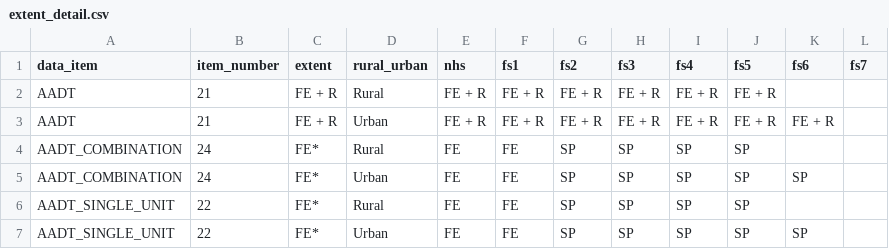
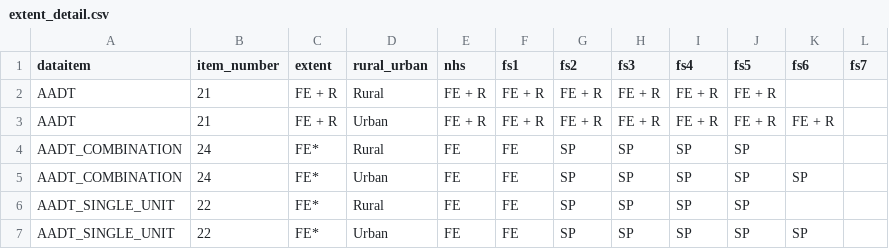
Before and after one commit to RSGInc/HPMS-Score-Card-Generator, a CSV file: resources/dat/extent_detail.csv, drawn as a sheet; only a part is shown.

```diff
--- a/resources/dat/extent_detail.csv
+++ b/resources/dat/extent_detail.csv
@@ -1,2 +1,2 @@
-data_item,item_number,extent,rural_urban,nhs,fs1,fs2,fs3,fs4,fs5,fs6,fs7
+dataitem,item_number,extent,rural_urban,nhs,fs1,fs2,fs3,fs4,fs5,fs6,fs7
 AADT,21,FE + R,Rural,FE + R,FE + R,FE + R,FE + R,FE + R,FE + R,,
```
Also changed, not shown: resources/dat/completeness_criteria.csv, 30 other files.
